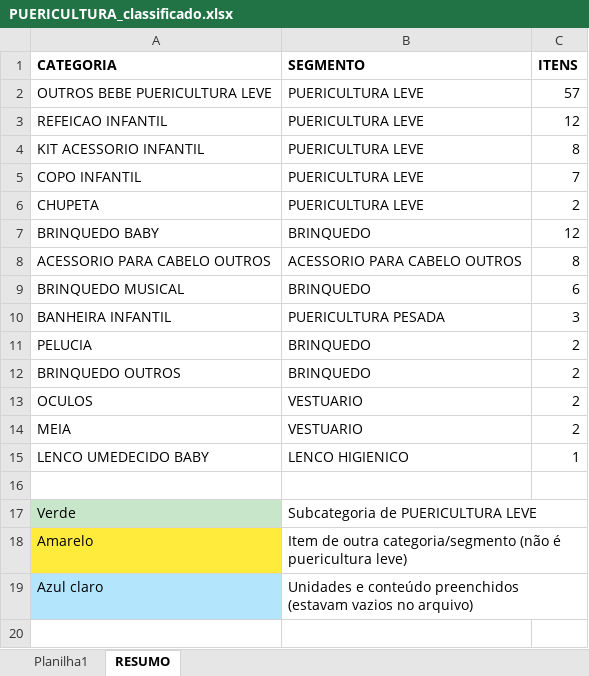
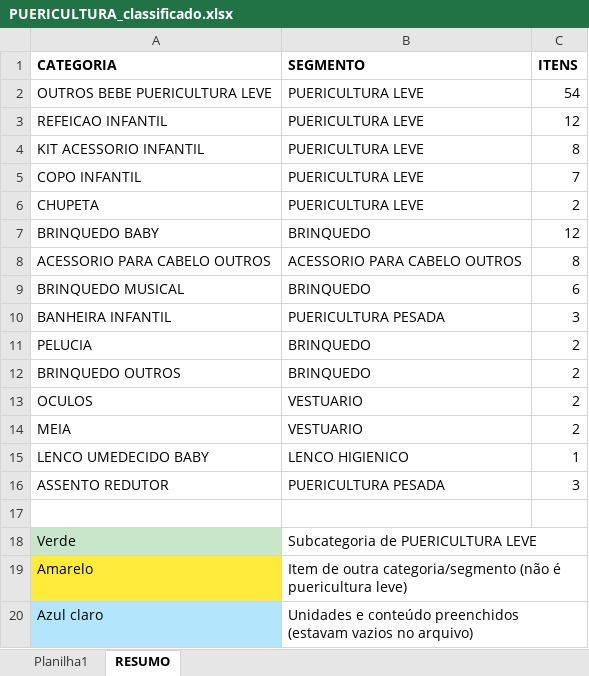
Before and after one commit to marcato-app/felipefreitas, an Excel workbook: PUERICULTURA_classificado.xlsx, sheet RESUMO, drawn as a sheet; values as stored, in another font and other column widths than the file's, no borders; the diff names each change by its address in the sheet, - before the commit and + after, or states it on an @@ line.

```diff
--- a/PUERICULTURA_classificado.xlsx (sheet RESUMO)
+++ b/PUERICULTURA_classificado.xlsx (sheet RESUMO)
-C2 (ITENS): 57
+C2 (ITENS): 54
+row 16: ASSENTO REDUTOR | PUERICULTURA PESADA | 3
```
Also changed, not shown: sheet Planilha1, 1 other file.
